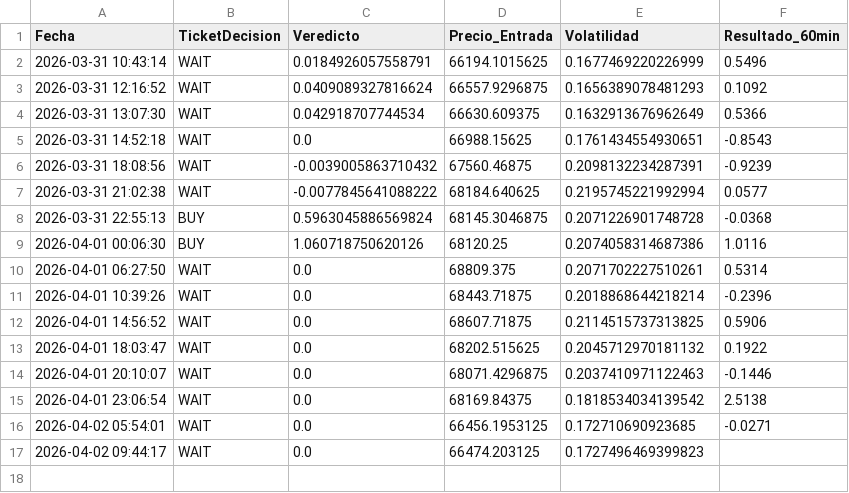
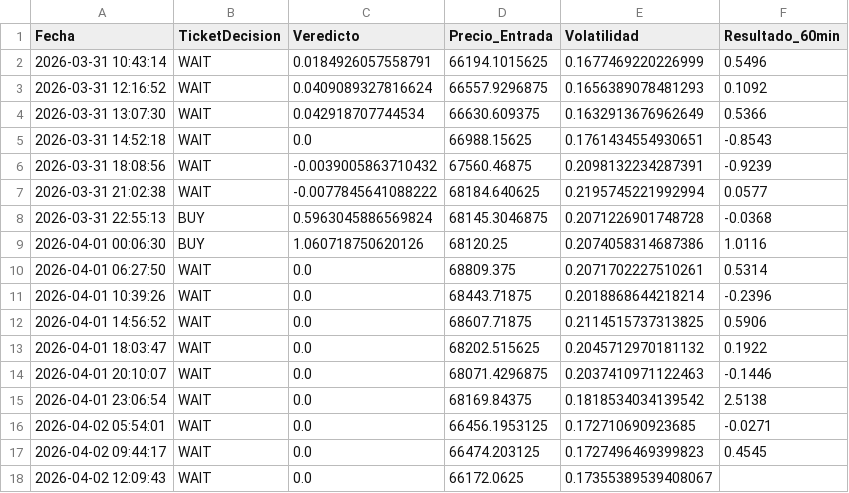
Before and after one commit to alconero-hub/oraculo_cuantico, a CSV file: backtest_cuantico.csv, drawn as a sheet.

```diff
--- a/backtest_cuantico.csv
+++ b/backtest_cuantico.csv
@@ -16,2 +16,3 @@ Fecha,TicketDecision,Veredicto,Precio_Entrada,Volatilidad,Resultado_60min
 2026-04-02 05:54:01,WAIT,0.0,66456.1953125,0.172710690923685,-0.0271
-2026-04-02 09:44:17,WAIT,0.0,66474.203125,0.1727496469399823,
+2026-04-02 09:44:17,WAIT,0.0,66474.203125,0.1727496469399823,0.4545
+2026-04-02 12:09:43,WAIT,0.0,66172.0625,0.17355389539408067,
```
Also changed, not shown: 2 other files.
